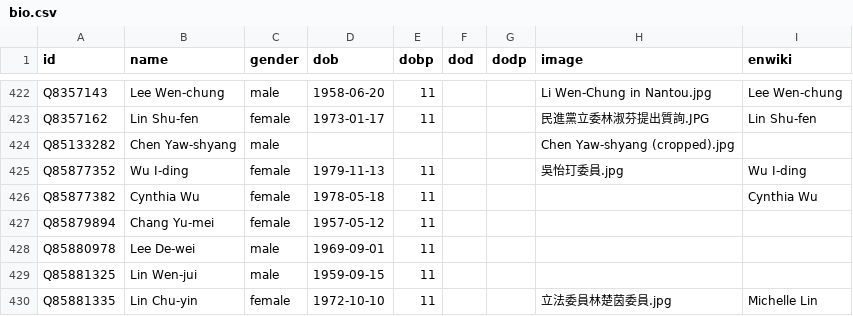
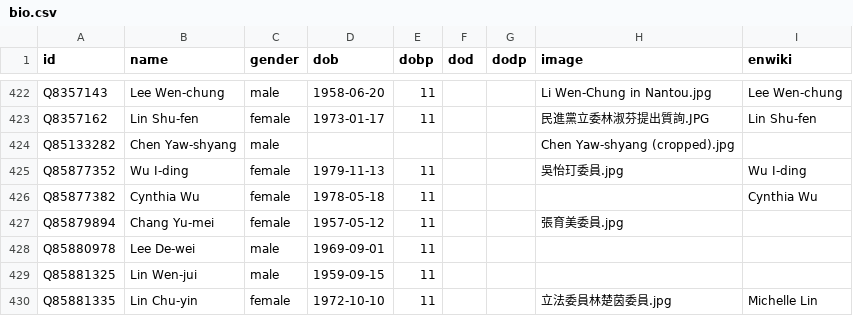
Before and after one commit to every-politician-scrapers/taiwan, a CSV file: html/bio.csv, drawn as a sheet; only a part is shown, gaps mark what is left out.

```diff
--- a/html/bio.csv
+++ b/html/bio.csv
@@ -426,3 +426,3 @@ Q85877352,Wu I-ding,female,1979-11-13,11,,,吳怡玎委員.jpg,Wu I-ding
 Q85877382,Cynthia Wu,female,1978-05-18,11,,,,Cynthia Wu
-Q85879894,Chang Yu-mei,female,1957-05-12,11,,,,
+Q85879894,Chang Yu-mei,female,1957-05-12,11,,,張育美委員.jpg,
 Q85880978,Lee De-wei,male,1969-09-01,11,,,,
```
